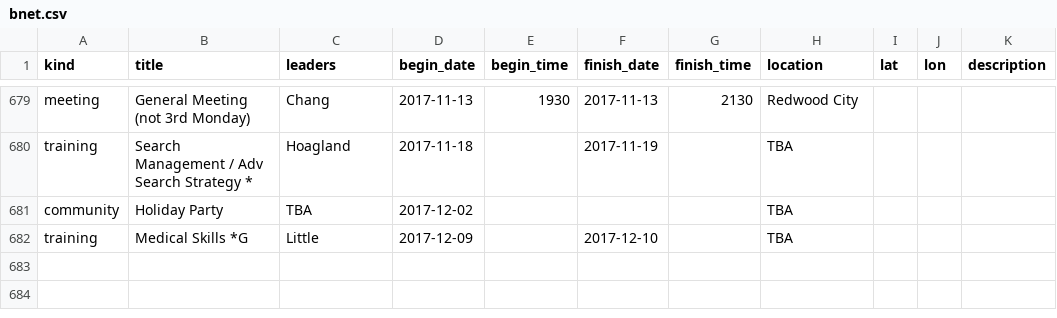
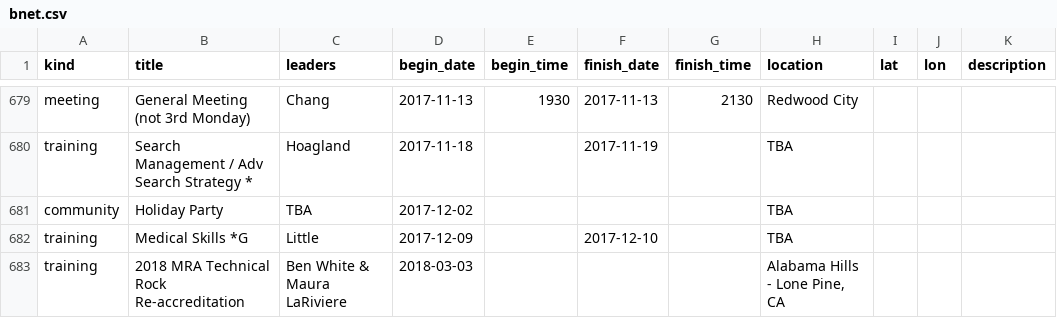
Before and after one commit to kantarjiev/BAMRU-Org, a CSV file: cal_data/bnet.csv, drawn as a sheet; only a part is shown, gaps mark what is left out.

Commit message:
Update calendar data @ 17-10-18 15:20

```diff
--- a/cal_data/bnet.csv
+++ b/cal_data/bnet.csv
@@ -853 +853,2 @@ community,Holiday Party,TBA,2017-12-02,"","","",TBA,,,""
 training,Medical Skills *G,Little,2017-12-09,"",2017-12-10,"",TBA,,,""
+training,2018 MRA Technical Rock Re-accreditation,Ben White & Maura LaRiviere,2018-03-03,"","","","Alabama Hills - Lone Pine, CA",,,""
```
Also changed, not shown: 1 other file.
